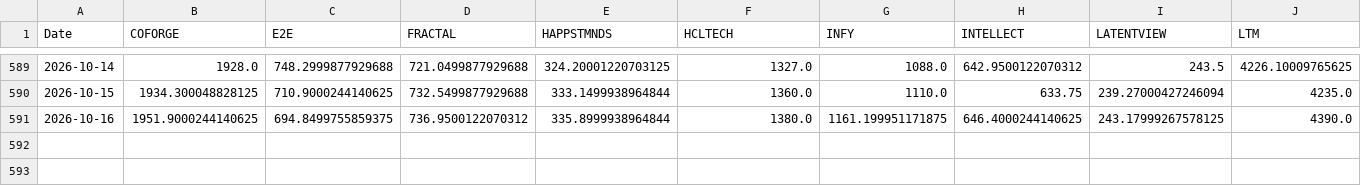
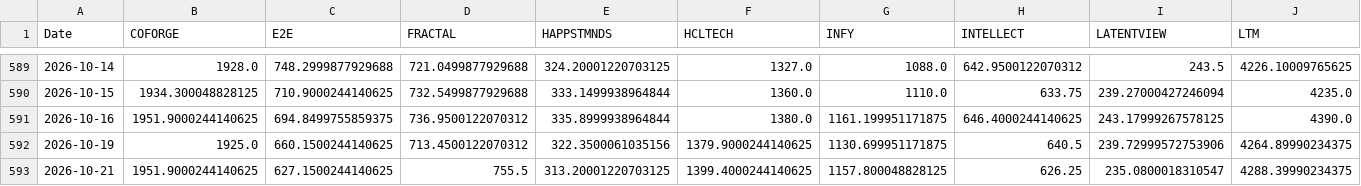
Before and after one commit to Harshapp45/india-pure-ai-index, a CSV file: data/raw/prices/close.csv, drawn as a sheet; only a part is shown, gaps mark what is left out; rows hold the shown columns only; the diff names each change by its address in the sheet, - before the commit and + after, or states it on an @@ line.

```diff
--- a/data/raw/prices/close.csv
+++ b/data/raw/prices/close.csv
+row 592: 2026-10-19 | 1925.0 | 660.1500244140625 | 713.4500122070312 | 322.3500061035156 | 1379.9000244140625 | 1130.699951171875 | 640.5 | 239.72999572753906 | 4264.89990234375
+row 593: 2026-10-21 | 1951.9000244140625 | 627.1500244140625 | 755.5 | 313.20001220703125 | 1399.4000244140625 | 1157.800048828125 | 626.25 | 235.0800018310547 | 4288.39990234375
```
Also changed, not shown: data/processed/baix_TEST.csv, data/raw/prices/adj_close.csv.
